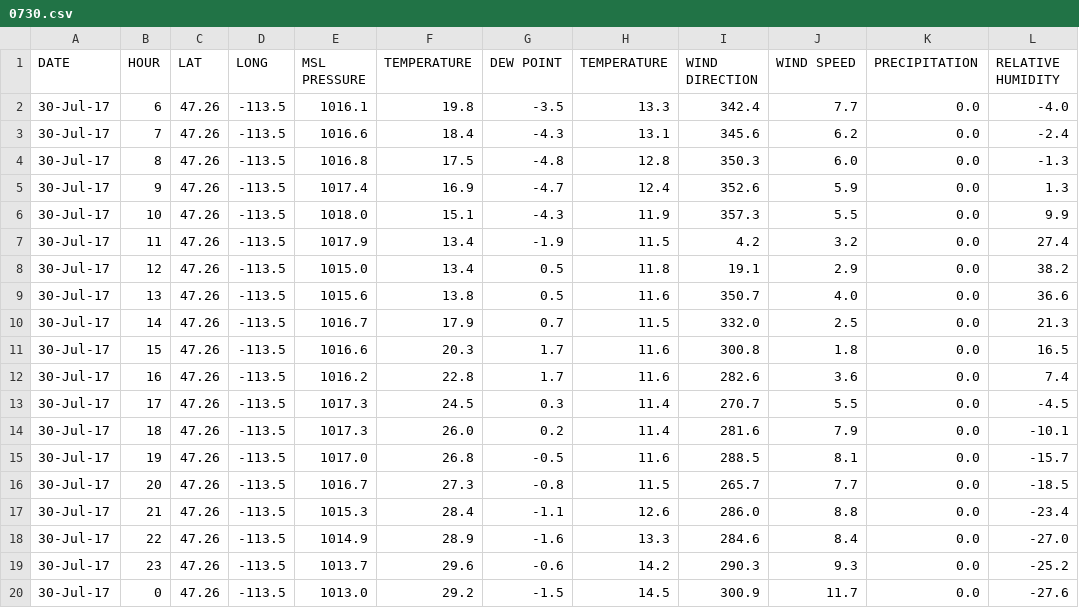
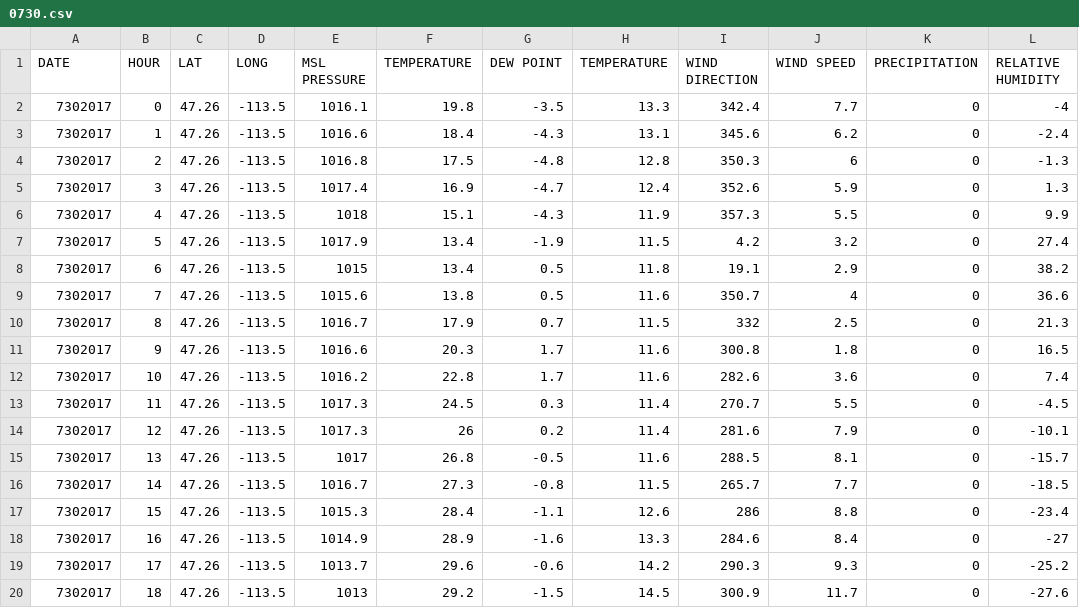
Before and after one commit to annahessler/mlthesis, a CSV file: data/raw/riceRidge/weather/0730.csv, drawn as a sheet; only a part is shown; the diff covers the shown part only.

```diff
--- a/data/raw/riceRidge/weather/0730.csv
+++ b/data/raw/riceRidge/weather/0730.csv
@@ -1,20 +1,20 @@
 DATE,HOUR,LAT,LONG,MSL PRESSURE   ,TEMPERATURE   ,DEW POINT      , TEMPERATURE   ,WIND DIRECTION ,WIND SPEED     , PRECIPITATION,RELATIVE HUMIDITY
-30-Jul-17,6,47.26,-113.5,1016.1,19.8,-3.5,13.3,342.4,7.7,0.0,-4.0
-30-Jul-17,7,47.26,-113.5,1016.6,18.4,-4.3,13.1,345.6,6.2,0.0,-2.4
-30-Jul-17,8,47.26,-113.5,1016.8,17.5,-4.8,12.8,350.3,6.0,0.0,-1.3
-30-Jul-17,9,47.26,-113.5,1017.4,16.9,-4.7,12.4,352.6,5.9,0.0,1.3
-30-Jul-17,10,47.26,-113.5,1018.0,15.1,-4.3,11.9,357.3,5.5,0.0,9.9
-30-Jul-17,11,47.26,-113.5,1017.9,13.4,-1.9,11.5,4.2,3.2,0.0,27.4
-30-Jul-17,12,47.26,-113.5,1015.0,13.4,0.5,11.8,19.1,2.9,0.0,38.2
-30-Jul-17,13,47.26,-113.5,1015.6,13.8,0.5,11.6,350.7,4.0,0.0,36.6
-30-Jul-17,14,47.26,-113.5,1016.7,17.9,0.7,11.5,332.0,2.5,0.0,21.3
-30-Jul-17,15,47.26,-113.5,1016.6,20.3,1.7,11.6,300.8,1.8,0.0,16.5
-30-Jul-17,16,47.26,-113.5,1016.2,22.8,1.7,11.6,282.6,3.6,0.0,7.4
-30-Jul-17,17,47.26,-113.5,1017.3,24.5,0.3,11.4,270.7,5.5,0.0,-4.5
-30-Jul-17,18,47.26,-113.5,1017.3,26.0,0.2,11.4,281.6,7.9,0.0,-10.1
-30-Jul-17,19,47.26,-113.5,1017.0,26.8,-0.5,11.6,288.5,8.1,0.0,-15.7
-30-Jul-17,20,47.26,-113.5,1016.7,27.3,-0.8,11.5,265.7,7.7,0.0,-18.5
-30-Jul-17,21,47.26,-113.5,1015.3,28.4,-1.1,12.6,286.0,8.8,0.0,-23.4
-30-Jul-17,22,47.26,-113.5,1014.9,28.9,-1.6,13.3,284.6,8.4,0.0,-27.0
-30-Jul-17,23,47.26,-113.5,1013.7,29.6,-0.6,14.2,290.3,9.3,0.0,-25.2
-30-Jul-17,0,47.26,-113.5,1013.0,29.2,-1.5,14.5,300.9,11.7,0.0,-27.6
+7302017,0,47.26,-113.5,1016.1,19.8,-3.5,13.3,342.4,7.7,0,-4
+7302017,1,47.26,-113.5,1016.6,18.4,-4.3,13.1,345.6,6.2,0,-2.4
+7302017,2,47.26,-113.5,1016.8,17.5,-4.8,12.8,350.3,6,0,-1.3
+7302017,3,47.26,-113.5,1017.4,16.9,-4.7,12.4,352.6,5.9,0,1.3
+7302017,4,47.26,-113.5,1018,15.1,-4.3,11.9,357.3,5.5,0,9.9
+7302017,5,47.26,-113.5,1017.9,13.4,-1.9,11.5,4.2,3.2,0,27.4
+7302017,6,47.26,-113.5,1015,13.4,0.5,11.8,19.1,2.9,0,38.2
+7302017,7,47.26,-113.5,1015.6,13.8,0.5,11.6,350.7,4,0,36.6
+7302017,8,47.26,-113.5,1016.7,17.9,0.7,11.5,332,2.5,0,21.3
+7302017,9,47.26,-113.5,1016.6,20.3,1.7,11.6,300.8,1.8,0,16.5
+7302017,10,47.26,-113.5,1016.2,22.8,1.7,11.6,282.6,3.6,0,7.4
+7302017,11,47.26,-113.5,1017.3,24.5,0.3,11.4,270.7,5.5,0,-4.5
+7302017,12,47.26,-113.5,1017.3,26,0.2,11.4,281.6,7.9,0,-10.1
+7302017,13,47.26,-113.5,1017,26.8,-0.5,11.6,288.5,8.1,0,-15.7
+7302017,14,47.26,-113.5,1016.7,27.3,-0.8,11.5,265.7,7.7,0,-18.5
+7302017,15,47.26,-113.5,1015.3,28.4,-1.1,12.6,286,8.8,0,-23.4
+7302017,16,47.26,-113.5,1014.9,28.9,-1.6,13.3,284.6,8.4,0,-27
+7302017,17,47.26,-113.5,1013.7,29.6,-0.6,14.2,290.3,9.3,0,-25.2
+7302017,18,47.26,-113.5,1013,29.2,-1.5,14.5,300.9,11.7,0,-27.6
```
Also changed, not shown: 21 edited cells elsewhere in this file, data/raw/riceRidge/weather/0731.csv, data/raw/riceRidge/weather/0801.csv, 12 other files.
